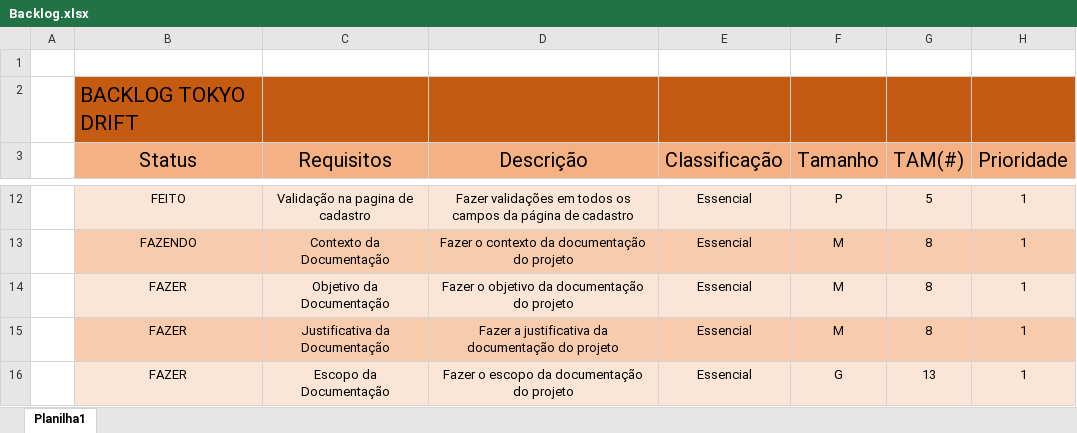
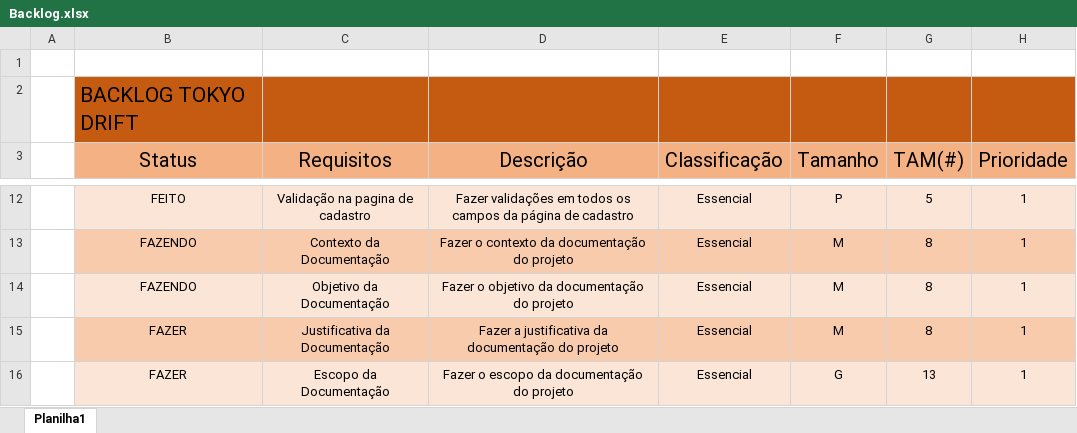
Before and after one commit to JoaoStipanic/Site-Tokyo-Drift, an Excel workbook: docs/Backlog.xlsx, sheet Planilha1, drawn as a sheet; only a part is shown, gaps mark what is left out; values as stored, in another font and other column widths than the file's, no borders; the diff names each change by its address in the sheet, - before the commit and + after, or states it on an @@ line.

Commit message:
Atualizando status do requisito Objetivo do projeto no BackLog

```diff
--- a/docs/Backlog.xlsx (sheet Planilha1)
+++ b/docs/Backlog.xlsx (sheet Planilha1)
-B14 (Status): FAZER
+B14 (Status): FAZENDO
```
Also changed, not shown: 2 other files.
